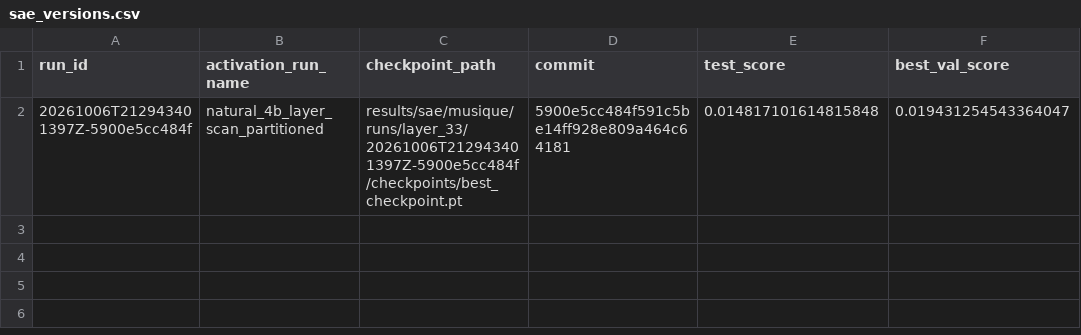
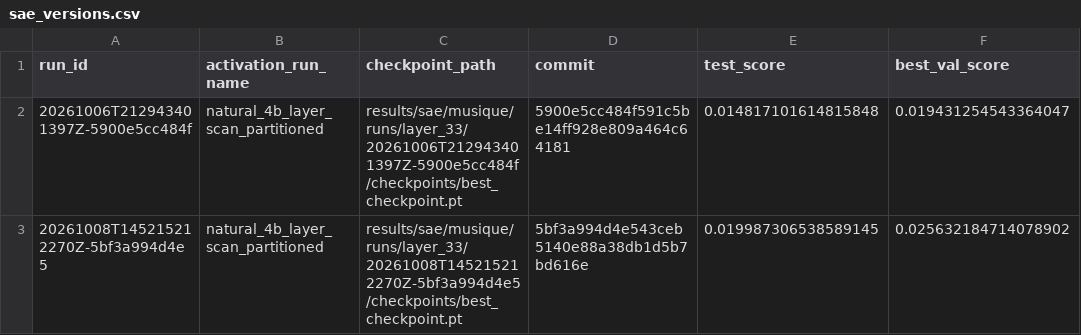
Before and after one commit to Jschechter18/agent-evidence, a CSV file: results/sae/musique/runs/layer_33/sae_versions.csv, drawn as a sheet.

Commit message:
sparcity penalty 0.03 runs for layer 33

```diff
--- a/results/sae/musique/runs/layer_33/sae_versions.csv
+++ b/results/sae/musique/runs/layer_33/sae_versions.csv
@@ -2 +2,2 @@ run_id,activation_run_name,checkpoint_path,commit,test_score,best_val_score
 20261006T212943401397Z-5900e5cc484f,natural_4b_layer_scan_partitioned,results/sae/musique/runs/layer_33/20261006T212943401397Z-5900e5cc484f/checkpoints/best_checkpoint.pt,5900e5cc484f591c5be14ff928e809a464c64181,0.014817101614815848,0.019431254543364047
+20261008T145215212270Z-5bf3a994d4e5,natural_4b_layer_scan_partitioned,results/sae/musique/runs/layer_33/20261008T145215212270Z-5bf3a994d4e5/checkpoints/best_checkpoint.pt,5bf3a994d4e543ceb5140e88a38db1d5b7bd616e,0.019987306538589145,0.025632184714078902
```
Also changed, not shown: 4 other files.
